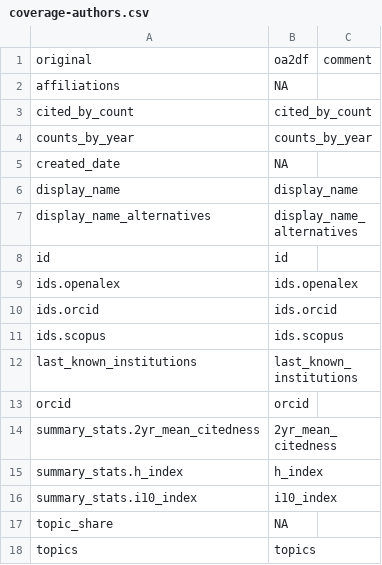
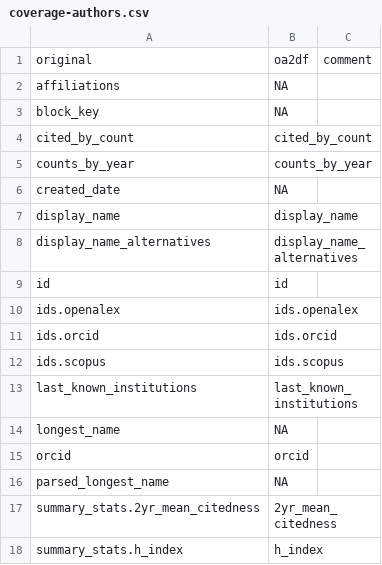
Before and after one commit to ropensci/openalexR, a CSV file: data-raw/coverage-authors.csv, drawn as a sheet; only a part is shown; the shorter side is filled out with more unchanged rows.

Commit message:
fix coverage for Authors fields

```diff
--- a/data-raw/coverage-authors.csv
+++ b/data-raw/coverage-authors.csv
@@ -2,2 +2,3 @@
 affiliations,NA,
+block_key,NA,
 cited_by_count,cited_by_count,
@@ -12,3 +13,5 @@ ids.scopus,ids.scopus,
 last_known_institutions,last_known_institutions,
+longest_name,NA,
 orcid,orcid,
+parsed_longest_name,NA,
 summary_stats.2yr_mean_citedness,2yr_mean_citedness,
```
